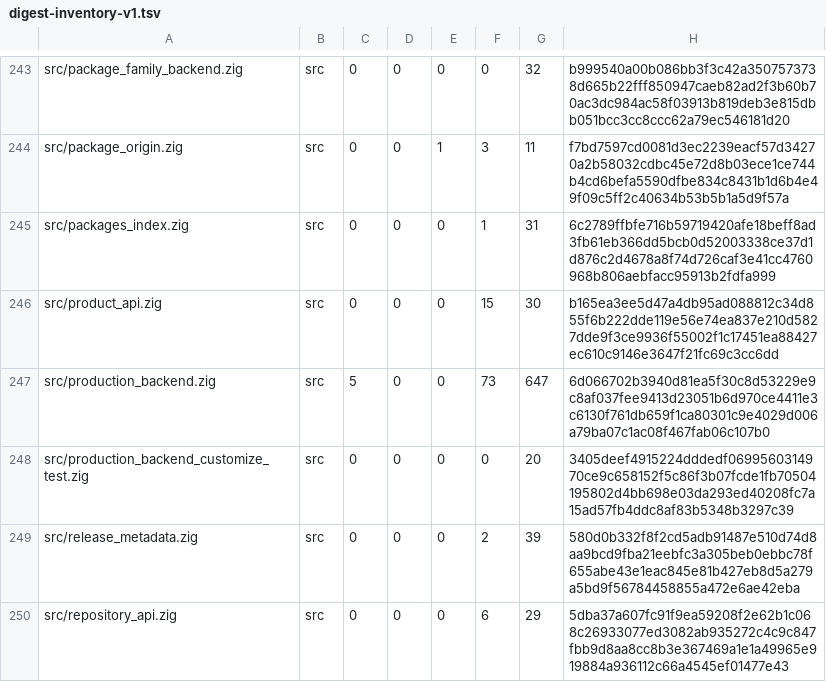
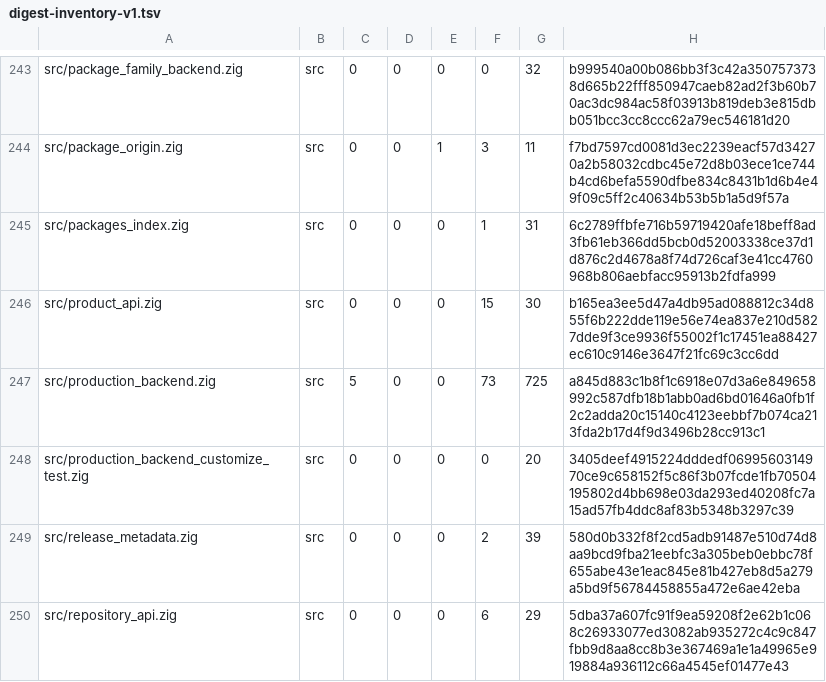
Before and after one commit to cataggar/debz, a TSV file: security/digest-inventory-v1.tsv, drawn as a sheet; only a part is shown, gaps mark what is left out.

```diff
--- a/security/digest-inventory-v1.tsv
+++ b/security/digest-inventory-v1.tsv
@@ -246,3 +246,3 @@ src/packages_index.zig	src	0	0	0	1	31	6c2789ffbfe716b59719420afe18beff8ad3fb61eb
 src/product_api.zig	src	0	0	0	15	30	b165ea3ee5d47a4db95ad088812c34d855f6b222dde119e56e74ea837e210d5827dde9f3ce9936f55002f1c17451ea88427ec610c9146e3647f21fc69c3cc6dd
-src/production_backend.zig	src	5	0	0	73	647	6d066702b3940d81ea5f30c8d53229e9c8af037fee9413d23051b6d970ce4411e3c6130f761db659f1ca80301c9e4029d006a79ba07c1ac08f467fab06c107b0
+src/production_backend.zig	src	5	0	0	73	725	a845d883c1b8f1c6918e07d3a6e849658992c587dfb18b1abb0ad6bd01646a0fb1f2c2adda20c15140c4123eebbf7b074ca213fda2b17d4f9d3496b28cc913c1
 src/production_backend_customize_test.zig	src	0	0	0	0	20	3405deef4915224dddedf0699560314970ce9c658152f5c86f3b07fcde1fb70504195802d4bb698e03da293ed40208fc7a15ad57fb4ddc8af83b5348b3297c39
```
Also changed, not shown: 7 other files.
